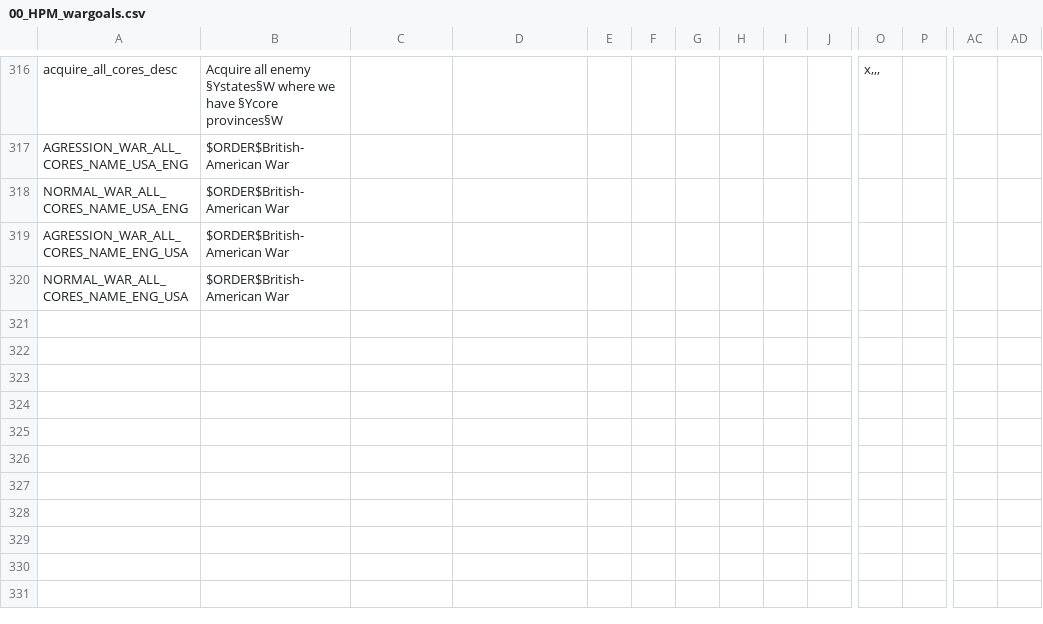
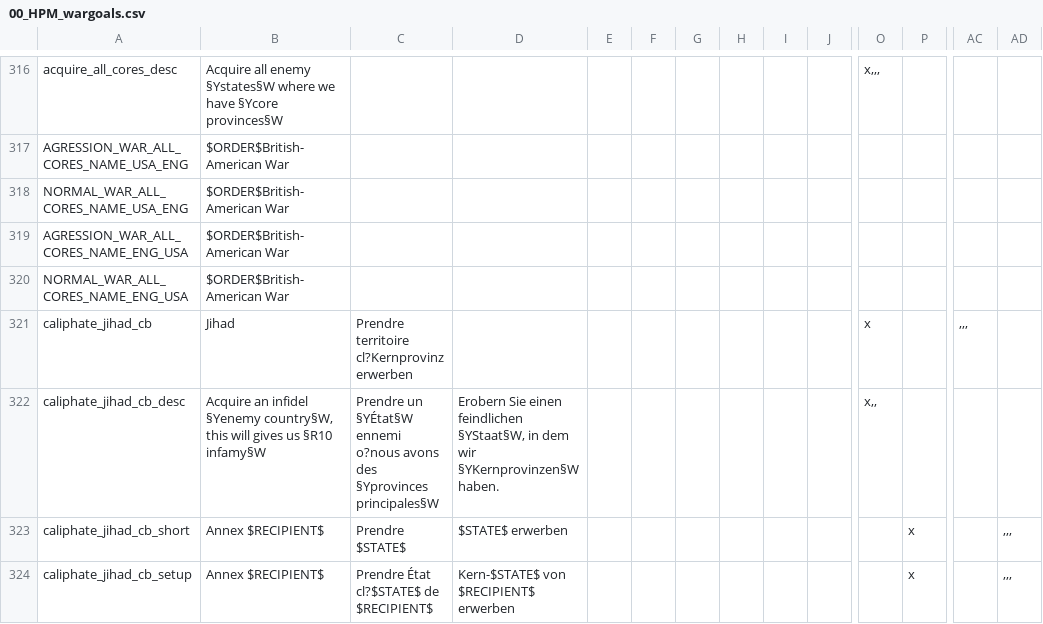
Before and after one commit to Pergame35/Divergences, a CSV file: Divergences of Darkness/Divergences of Darkness/localisation/00_HPM_wargoals.csv, drawn as a sheet; only a part is shown, gaps mark what is left out; rows hold the shown columns only; the diff names each change by its address in the sheet, - before the commit and + after, or states it on an @@ line.

Commit message:
Proper Caliphate
I didn't find the Caliphate to be very satisfying to play so I made it relatively unique with a special casus belli.
1. UAR is not called "The Caliphate" anymore but instead the "Arab Kingdom" (if monarchy) until you take a new "Declare Jihad" decision.
2. This decision turns you into a theocracy and gives you a permanent conquest casus belli on all non-muslim neighbours; it costs a flat 10 infamy to use. This is obviously very strong, so there are penalties:
3. Using this casus belli will also make all non-muslims in your country very militant. Winning a war with it will devastate the won territory, decimating the population and making it very militant for the next 10 years
4. Losing any war will make you lose the CB/Caliphate permanently and turn you back into a monarchy, additionally your *entire* population will get 10 militancy.

Probably needs some tweaks and while obviously strong when used with some planning, I don't think it is too overpowered and provides for a unique game of a semi-world conquest.

Feel free to test it out and decide for yourself whether it should be part of the main mod (advised country: Egypt or Iraq, just like the original UAR tag).

```diff
--- a/Divergences of Darkness/Divergences of Darkness/localisation/00_HPM_wargoals.csv
+++ b/Divergences of Darkness/Divergences of Darkness/localisation/00_HPM_wargoals.csv
+row 321: caliphate_jihad_cb | Jihad | Prendre territoire cl?Kernprovinz erwerben |  |  |  |  |  |  |  | x |  | ,,,
+row 322: caliphate_jihad_cb_desc | Acquire an infidel §Yenemy country§W, this will gives us §R10 infamy§W | Prendre un §YÉtat§W ennemi o?nous avons des §Yprovinces principales§W | Erobern Sie einen feindlichen §YStaat§W, in dem wir §YKernprovinzen§W haben. |  |  |  |  |  |  | x,,
+row 323: caliphate_jihad_cb_short | Annex $RECIPIENT$ | Prendre $STATE$ | $STATE$ erwerben |  |  |  |  |  |  |  | x |  | ,,,
+row 324: caliphate_jihad_cb_setup | Annex $RECIPIENT$ | Prendre État cl?$STATE$ de $RECIPIENT$ | Kern-$STATE$ von $RECIPIENT$ erwerben |  |  |  |  |  |  |  | x |  | ,,,
```
Also changed, not shown: Divergences of Darkness/Divergences of Darkness/localisation/00_HPM_countries.csv, Divergences of Darkness/Divergences of Darkness/localisation/00_HPM_decisions.csv, 13 other files.
